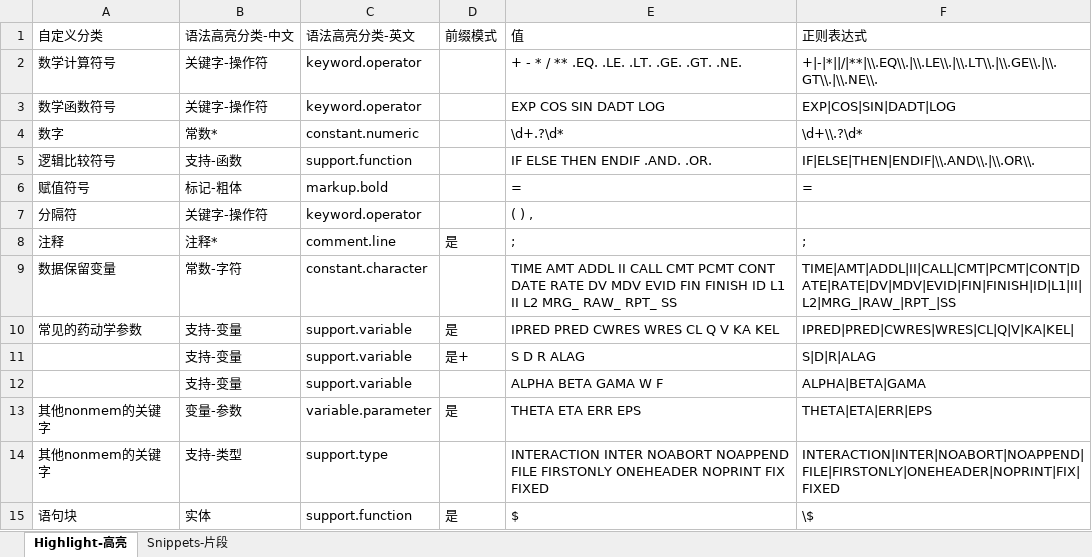
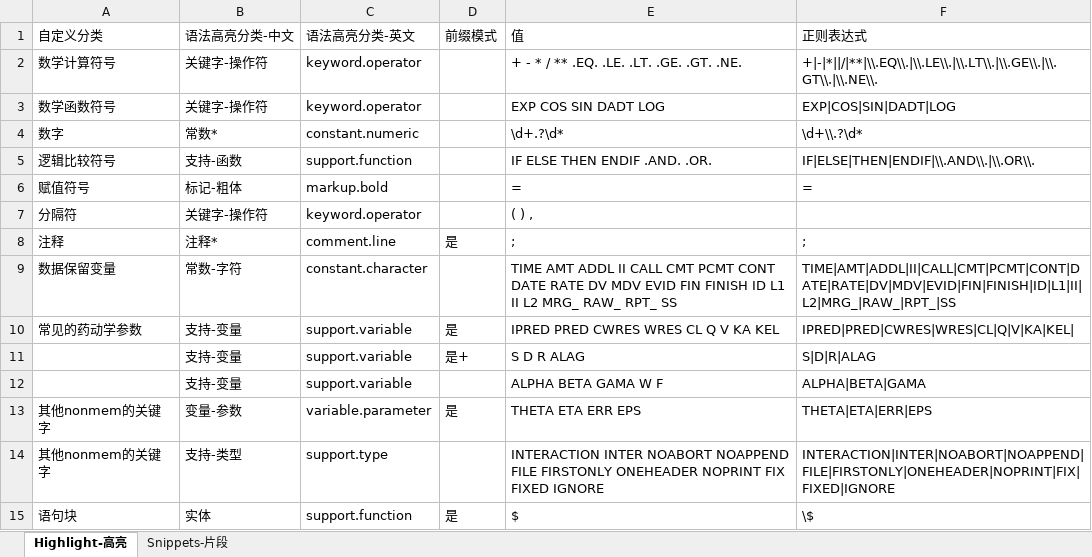
Before and after one commit to s0521/nonmem_cn, an Excel workbook: 语法高亮.xlsx, sheet Highlight-高亮, drawn as a sheet; values as stored, in another font and other column widths than the file's, no borders; the diff names each change by its address in the sheet, - before the commit and + after, or states it on an @@ line.

Commit message:
新增关键词，并将部分关键词添加括号
新增
IGNORE，THETA()，ETA()，ERR()
为if，SIN，COX，LOG，EXP，IF增加括号

```diff
--- a/语法高亮.xlsx (sheet Highlight-高亮)
+++ b/语法高亮.xlsx (sheet Highlight-高亮)
-E14 (值): …FIX FIXED
+E14 (值): …FIX FIXED IGNORE
-F14 (正则表达式): INTERACTION|INTER|NOABORT|NOAPPEND|FILE|FIRSTONLY|ONEHEADER|NOPRINT|FIX|FIXED
+F14 (正则表达式): INTERACTION|INTER|NOABORT|NOAPPEND|FILE|FIRSTONLY|ONEHEADER|NOPRINT|FIX|FIXED|IGNORE
```
Also changed, not shown: sheet Snippets-片段, 3 other files.
